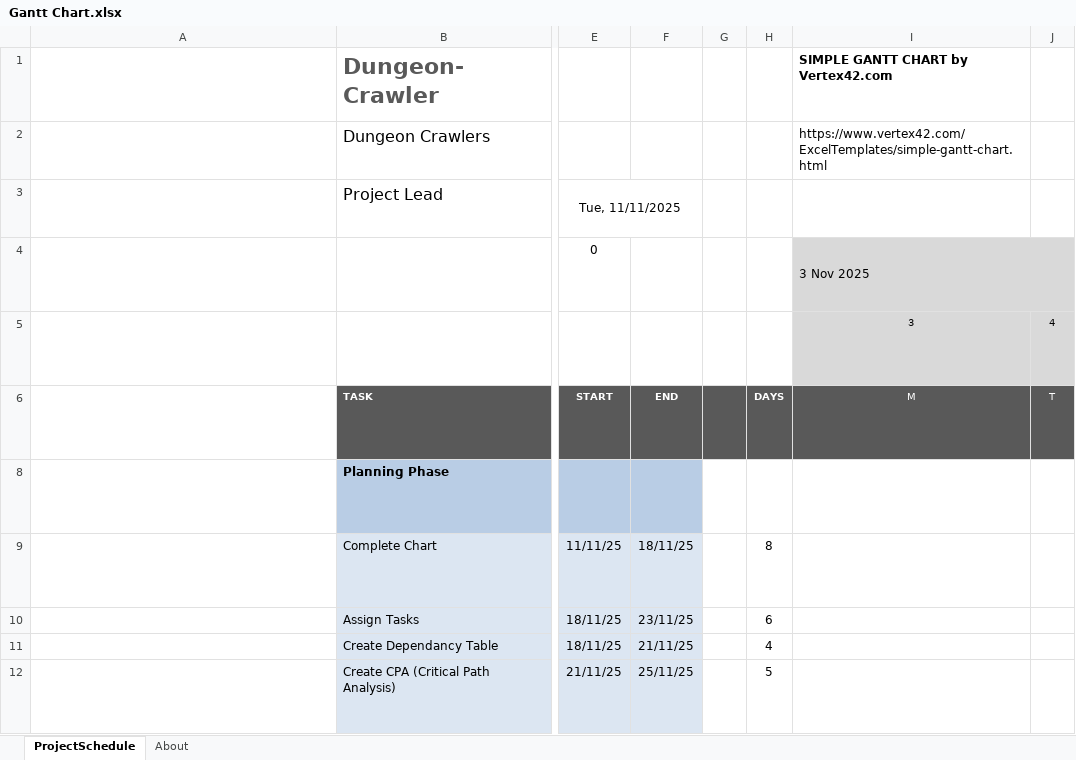
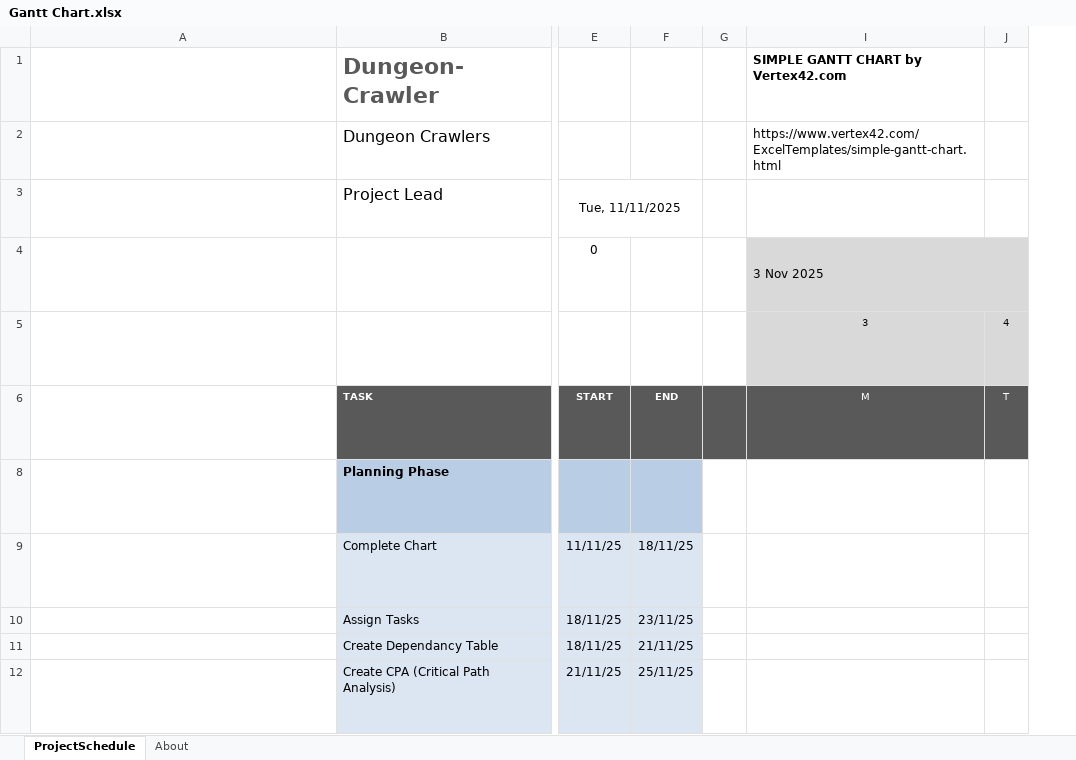
Before and after one commit to Aleksander-Pietras/CIS1702-CW2-Dungeon-Crawler, an Excel workbook: planning/Gantt Chart.xlsx, sheet ProjectSchedule, drawn as a sheet; only a part is shown, gaps mark what is left out; long unchanged cells end in …; values as stored, in another font and other column widths than the file's, no borders; conditional formats not drawn; the diff names each change by its address in the sheet, - before the commit and + after, or states it on an @@ line.

Commit message:
Update Gantt Chart

```diff
--- a/planning/Gantt Chart.xlsx (sheet ProjectSchedule)
+++ b/planning/Gantt Chart.xlsx (sheet ProjectSchedule)
@@ column H hidden, rows 6-12: DAYS |  | 8 | 6 | 4 | 5 @@
```
